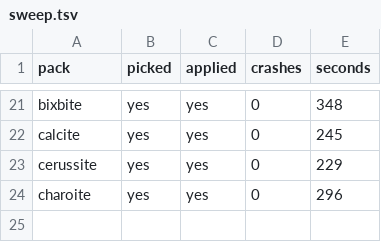
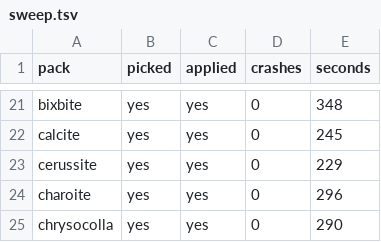
Before and after one commit to Bingblop/hexnext-device-lab, a TSV file: results/lab-048/sweep.tsv, drawn as a sheet; only a part is shown, gaps mark what is left out; the diff names each change by its address in the sheet, - before the commit and + after, or states it on an @@ line.

Commit message:
Sweep lab-048: chrysocolla (24/50)

```diff
--- a/results/lab-048/sweep.tsv
+++ b/results/lab-048/sweep.tsv
+row 25: chrysocolla | yes | yes | 0 | 290
```
Also changed, not shown: 30 other files.
